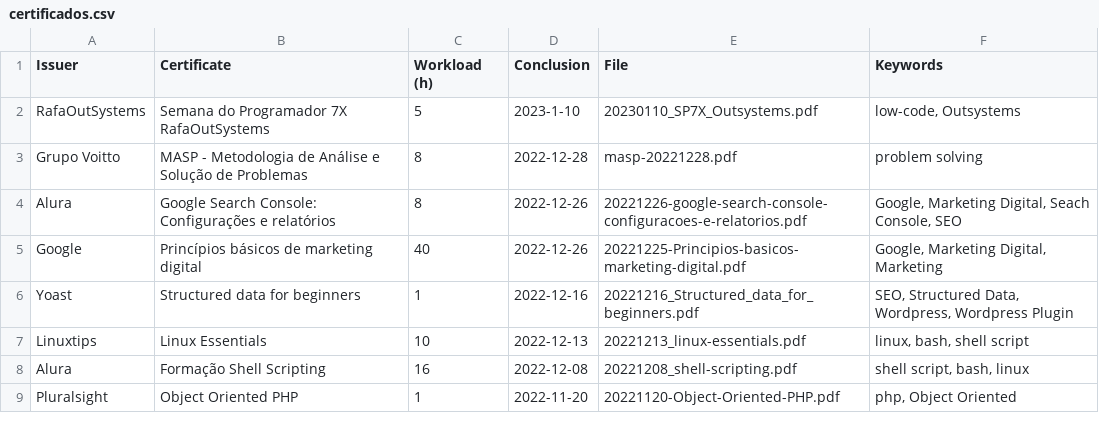
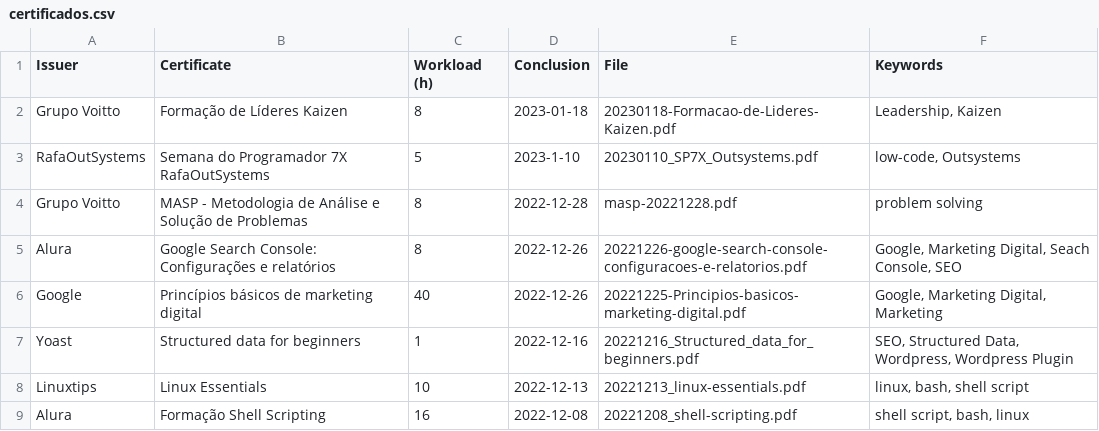
Before and after one commit to georgemaia/certificados-repo, a CSV file: files/certificados.csv, drawn as a sheet; only a part is shown; the shorter side is filled out with more unchanged rows; the diff names each change by its address in the sheet, - before the commit and + after, or states it on an @@ line.

Commit message:
Formação de Líderes Kaizen

```diff
--- a/files/certificados.csv
+++ b/files/certificados.csv
+row 2: Grupo Voitto | Formação de Líderes Kaizen | 8 | 2023-01-18 | 20230118-Formacao-de-Lideres-Kaizen.pdf | Leadership, Kaizen
```
Also changed, not shown: 1 other file.
